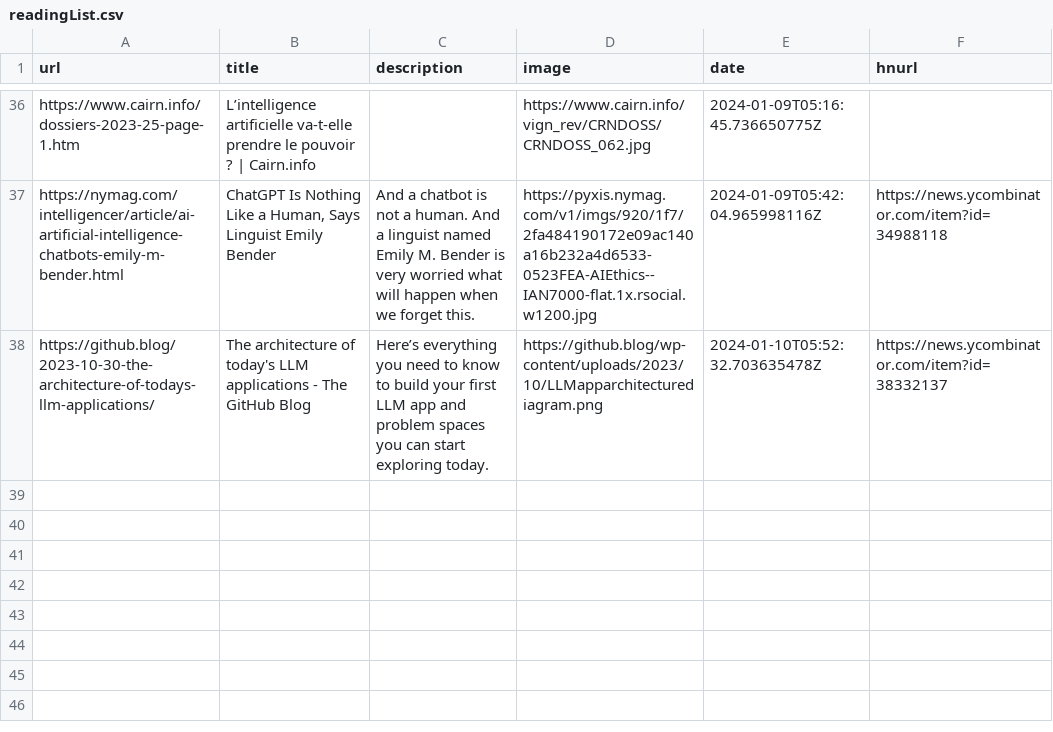
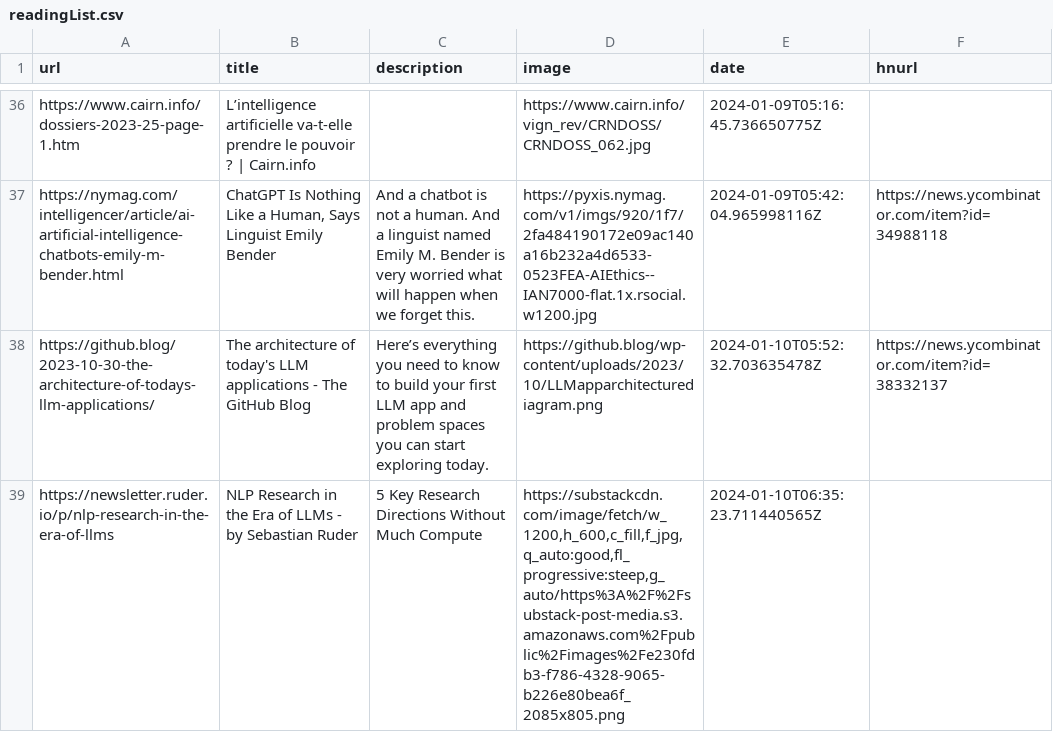
Before and after one commit to eforgithub/readingList, a CSV file: readingList.csv, drawn as a sheet; only a part is shown, gaps mark what is left out; the diff names each change by its address in the sheet, - before the commit and + after, or states it on an @@ line.

Commit message:
Automated reading list update on Wed Jan 10 06:35:23 UTC 2024

```diff
--- a/readingList.csv
+++ b/readingList.csv
+row 39: https://newsletter.ruder.io/p/nlp-research-in-the-era-of-llms | NLP Research in the Era of LLMs - by Sebastian Ruder | 5 Key Research Directions Without Much Compute | https://substackcdn.com/image/fetch/w_1200,h_600,c_fill,f_jpg,q_auto:good,fl_progressive:steep,g_auto/https%3A%2F%2Fsubstack-post-media.s3.amazonaws.com%2Fpublic%2Fimages%2Fe230fdb3-f786-4328-9065-b226e80bea6f_2085x805.png | 2024-01-10T06:35:23.711440565Z
```
